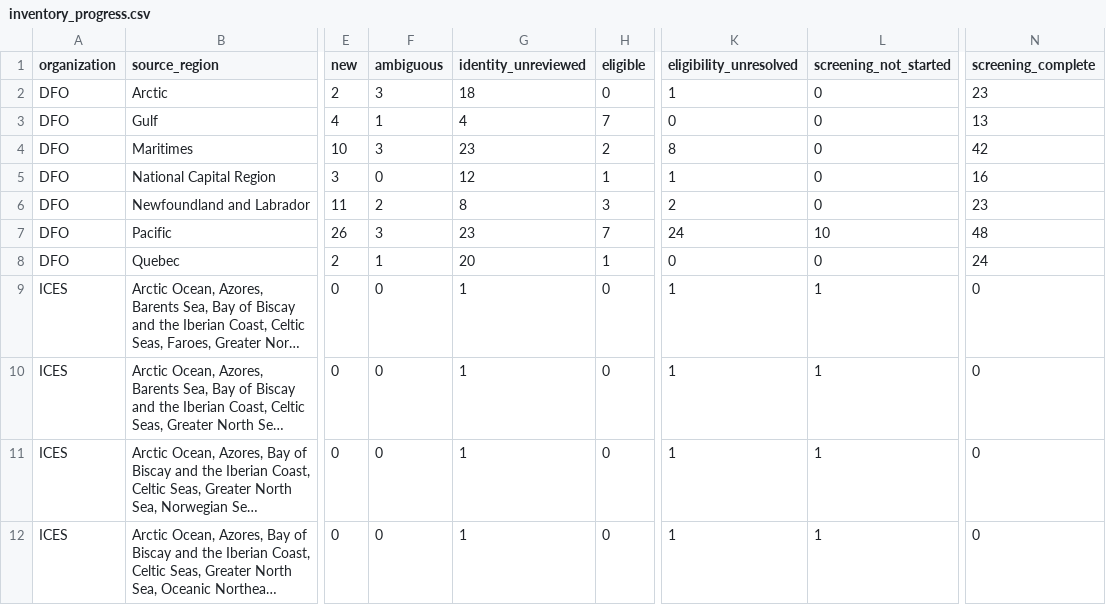
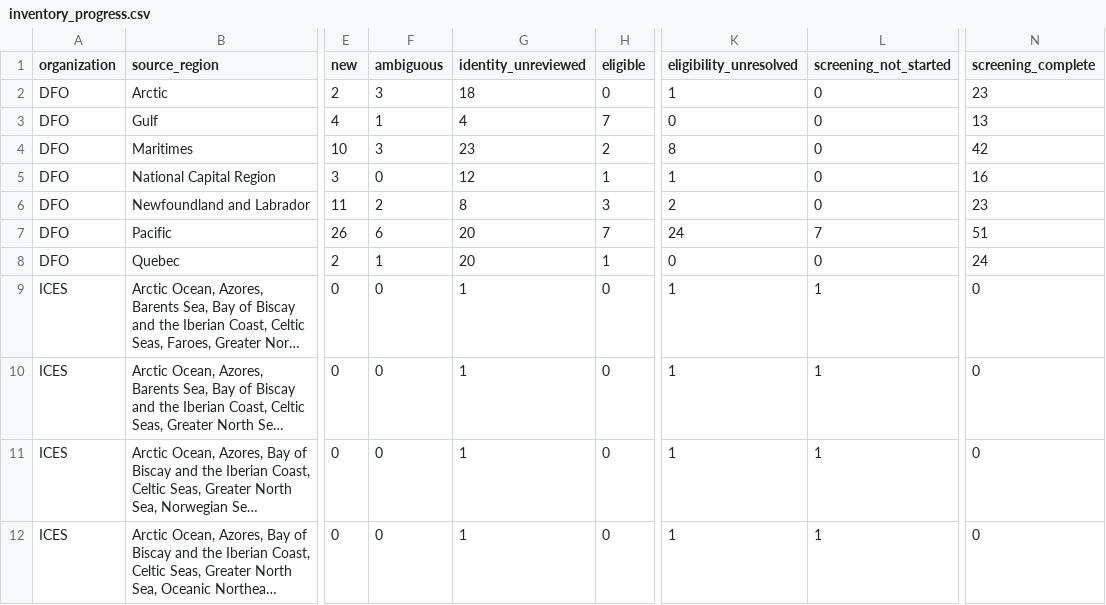
Before and after one commit to PaulRegular/tinyAM, a CSV file: analysis/comp_assessments/discovery/inventory_progress.csv, drawn as a sheet; only a part is shown, gaps mark what is left out; long unchanged cells end in …; the diff names each change by its address in the sheet, - before the commit and + after, or states it on an @@ line.

Commit message:
Resolve Fraser sockeye group inventory boundaries

```diff
--- a/analysis/comp_assessments/discovery/inventory_progress.csv
+++ b/analysis/comp_assessments/discovery/inventory_progress.csv
-F7 (ambiguous): 3
+F7 (ambiguous): 6
-G7 (identity_unreviewed): 23
+G7 (identity_unreviewed): 20
-L7 (screening_not_started): 10
+L7 (screening_not_started): 7
-N7 (screening_complete): 48
+N7 (screening_complete): 51
```
Also changed, not shown: 6 other files.
